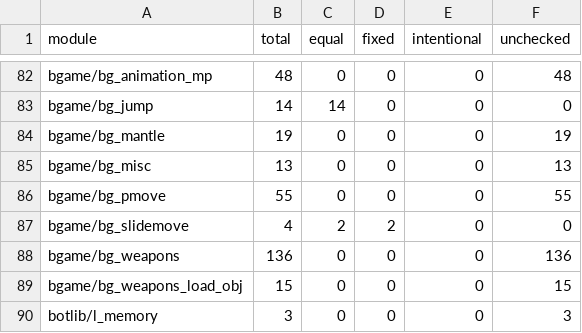
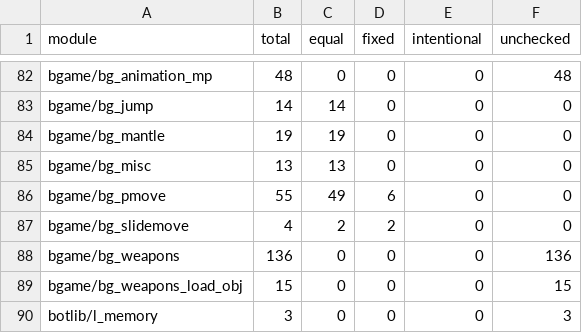
Before and after one commit to STiXzoOR/cod2-silicon, a CSV file: docs/fidelity/modules/modules.csv, drawn as a sheet; only a part is shown, gaps mark what is left out.

```diff
--- a/docs/fidelity/modules/modules.csv
+++ b/docs/fidelity/modules/modules.csv
@@ -83,5 +83,5 @@ bgame/bg_animation_mp,48,0,0,0,48
 bgame/bg_jump,14,14,0,0,0
-bgame/bg_mantle,19,0,0,0,19
-bgame/bg_misc,13,0,0,0,13
-bgame/bg_pmove,55,0,0,0,55
+bgame/bg_mantle,19,19,0,0,0
+bgame/bg_misc,13,13,0,0,0
+bgame/bg_pmove,55,49,6,0,0
 bgame/bg_slidemove,4,2,2,0,0
```
Also changed, not shown: 7 other files.
